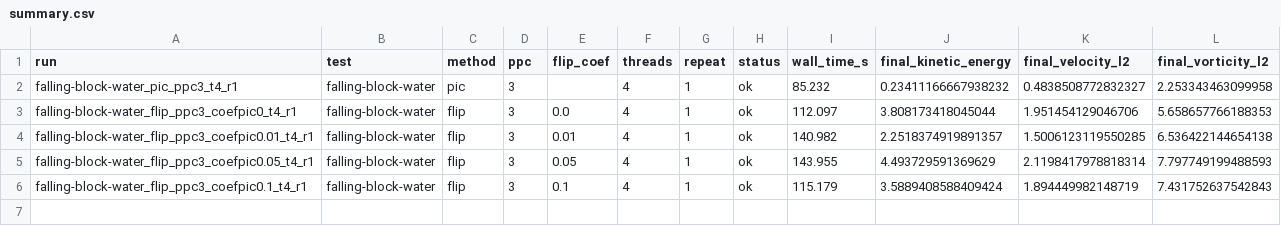
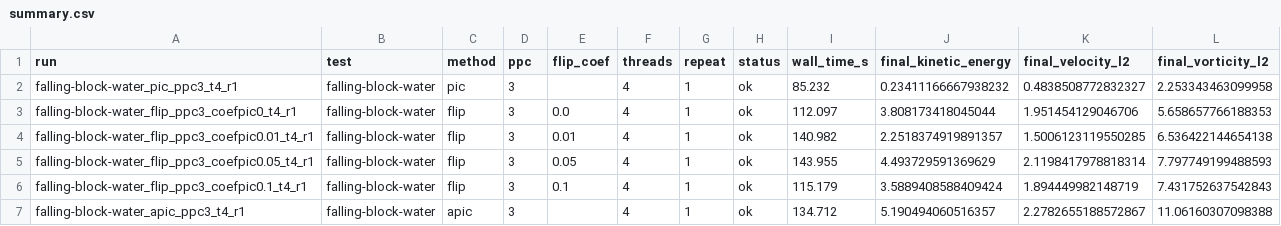
Before and after one commit to Aerozine/PICM-PostPro, a CSV file: data/report/summary.csv, drawn as a sheet.

```diff
--- a/data/report/summary.csv
+++ b/data/report/summary.csv
@@ -6 +6,2 @@ falling-block-water_flip_ppc3_coefpic0.05_t4_r1,falling-block-water,flip,3,0.05,
 falling-block-water_flip_ppc3_coefpic0.1_t4_r1,falling-block-water,flip,3,0.1,4,1,ok,115.179,3.5889408588409424,1.894449982148719,7.431752637542843
+falling-block-water_apic_ppc3_t4_r1,falling-block-water,apic,3,,4,1,ok,134.712,5.190494060516357,2.2782655188572867,11.06160307098388
```
Also changed, not shown: data/report/kinetic_energy.csv, data/report/vorticity.csv, 29 other files.
